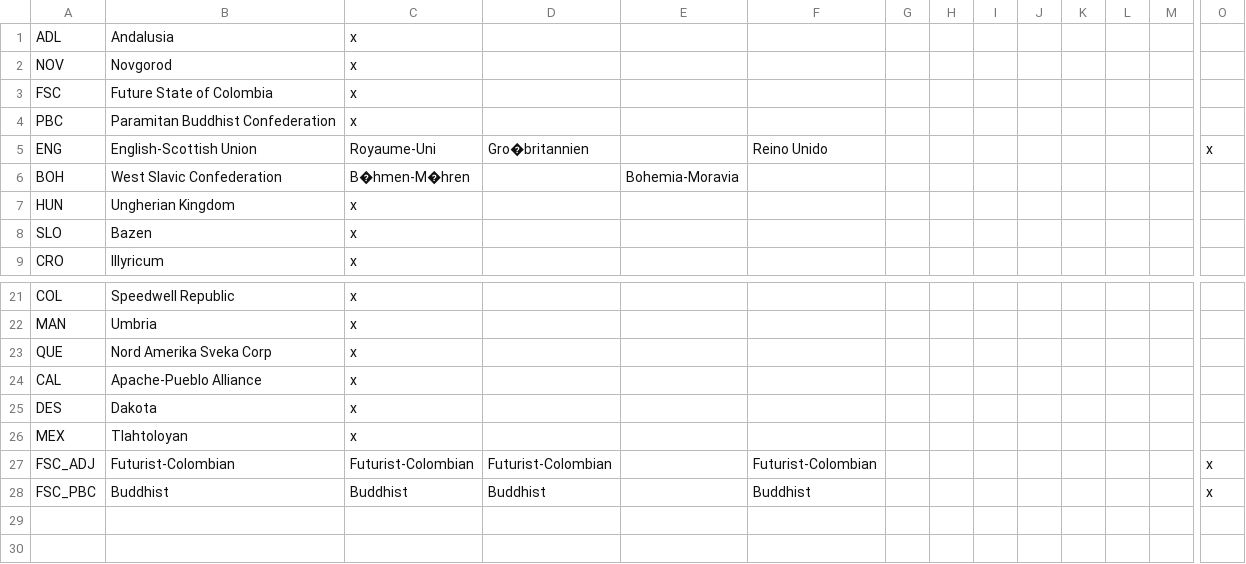
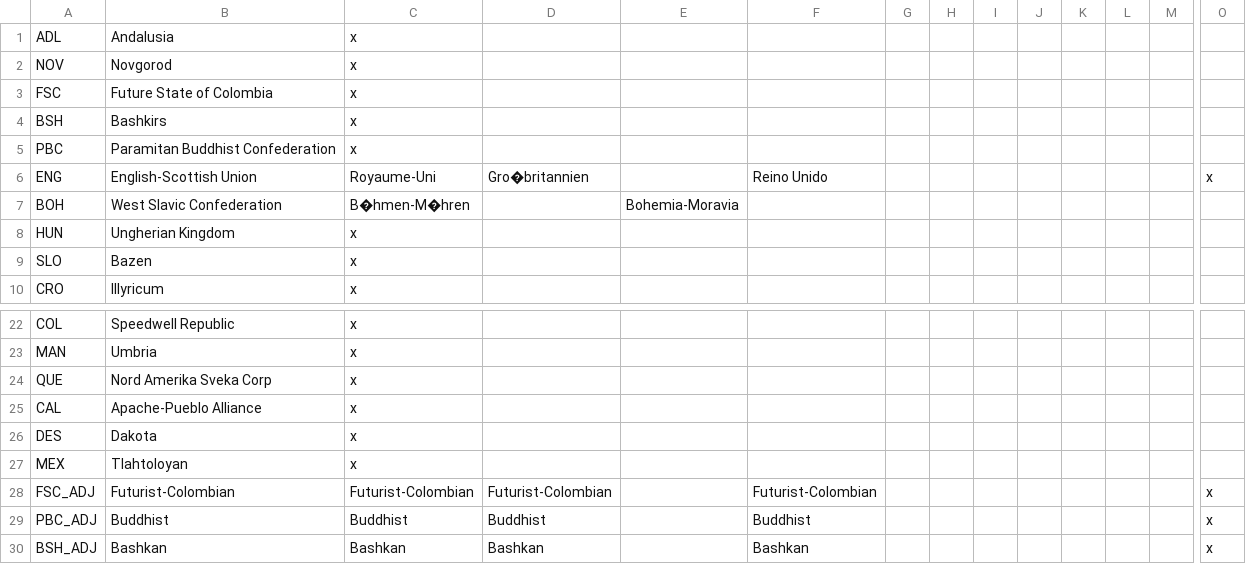
Before and after one commit to Dav-Sc/Age-of-Fireworks, a CSV file: Age of Fireworks/localisation/FireworkCountries.csv, drawn as a sheet; only a part is shown, gaps mark what is left out; addresses are those after the commit; rows hold the shown columns only; the diff names each change by its address in the sheet, - before the commit and + after, or states it on an @@ line.

```diff
--- a/Age of Fireworks/localisation/FireworkCountries.csv
+++ b/Age of Fireworks/localisation/FireworkCountries.csv
+row 4: BSH | Bashkirs | x
-A29: FSC_PBC
+A29: PBC_ADJ
+row 30: BSH_ADJ | Bashkan | Bashkan | Bashkan |  | Bashkan |  |  |  |  |  |  |  | x
```
Also changed, not shown: 22 other files.
